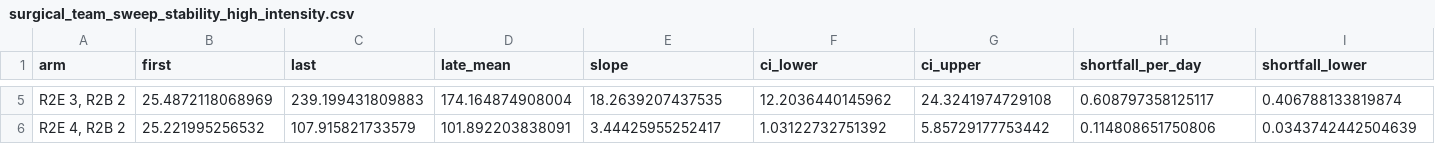
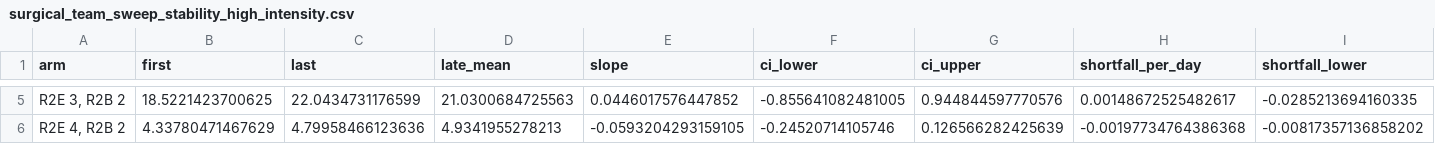
Before and after one commit to natosys/Battlefield-Casualty-Handling, a CSV file: data/surgical_teams/surgical_team_sweep_stability_high_intensity.csv, drawn as a sheet; only a part is shown, gaps mark what is left out; the diff covers the shown part only; the diff names each change by its address in the sheet, - before the commit and + after, or states it on an @@ line.

```diff
--- a/data/surgical_teams/surgical_team_sweep_stability_high_intensity.csv
+++ b/data/surgical_teams/surgical_team_sweep_stability_high_intensity.csv
-B5 (first): 25.4872118068969
+B5 (first): 18.5221423700625
-C5 (last): 239.199431809883
+C5 (last): 22.0434731176599
-D5 (late_mean): 174.164874908004
+D5 (late_mean): 21.0300684725563
-E5 (slope): 18.2639207437535
+E5 (slope): 0.0446017576447852
-F5 (ci_lower): 12.2036440145962
+F5 (ci_lower): -0.855641082481005
-G5 (ci_upper): 24.3241974729108
+G5 (ci_upper): 0.944844597770576
-H5 (shortfall_per_day): 0.608797358125117
+H5 (shortfall_per_day): 0.00148672525482617
-I5 (shortfall_lower): 0.406788133819874
+I5 (shortfall_lower): -0.0285213694160335
-B6 (first): 25.221995256532
+B6 (first): 4.33780471467629
-C6 (last): 107.915821733579
+C6 (last): 4.79958466123636
-D6 (late_mean): 101.892203838091
+D6 (late_mean): 4.9341955278213
-E6 (slope): 3.44425955252417
+E6 (slope): -0.0593204293159105
-F6 (ci_lower): 1.03122732751392
+F6 (ci_lower): -0.24520714105746
-G6 (ci_upper): 5.85729177753442
+G6 (ci_upper): 0.126566282425639
-H6 (shortfall_per_day): 0.114808651750806
+H6 (shortfall_per_day): -0.00197734764386368
-I6 (shortfall_lower): 0.0343742442504639
+I6 (shortfall_lower): -0.00817357136858202
```
Also changed, not shown: 38 edited cells elsewhere in this file, data/surgical_teams/surgical_team_sweep_paired_high_intensity.csv, data/surgical_teams/surgical_team_sweep_summary_high_intensity.csv, 6 other files.
